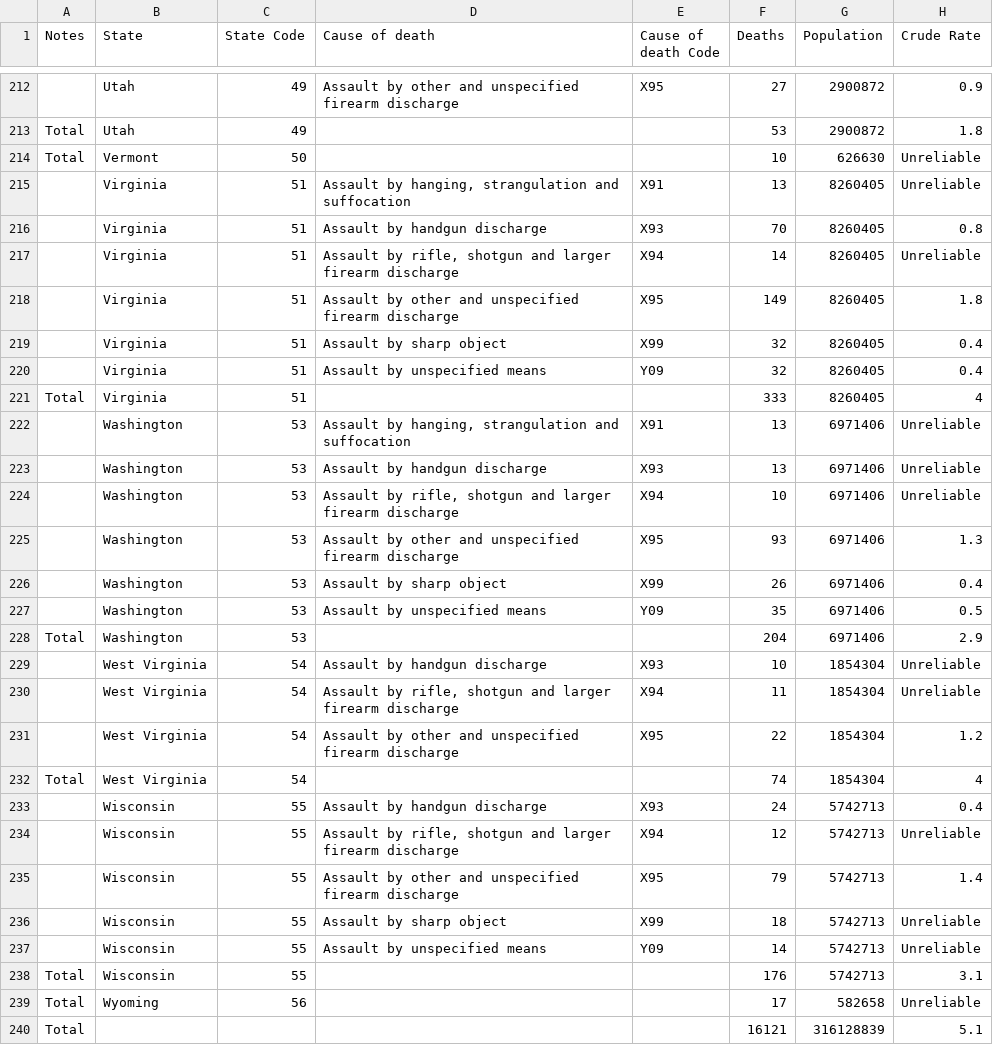
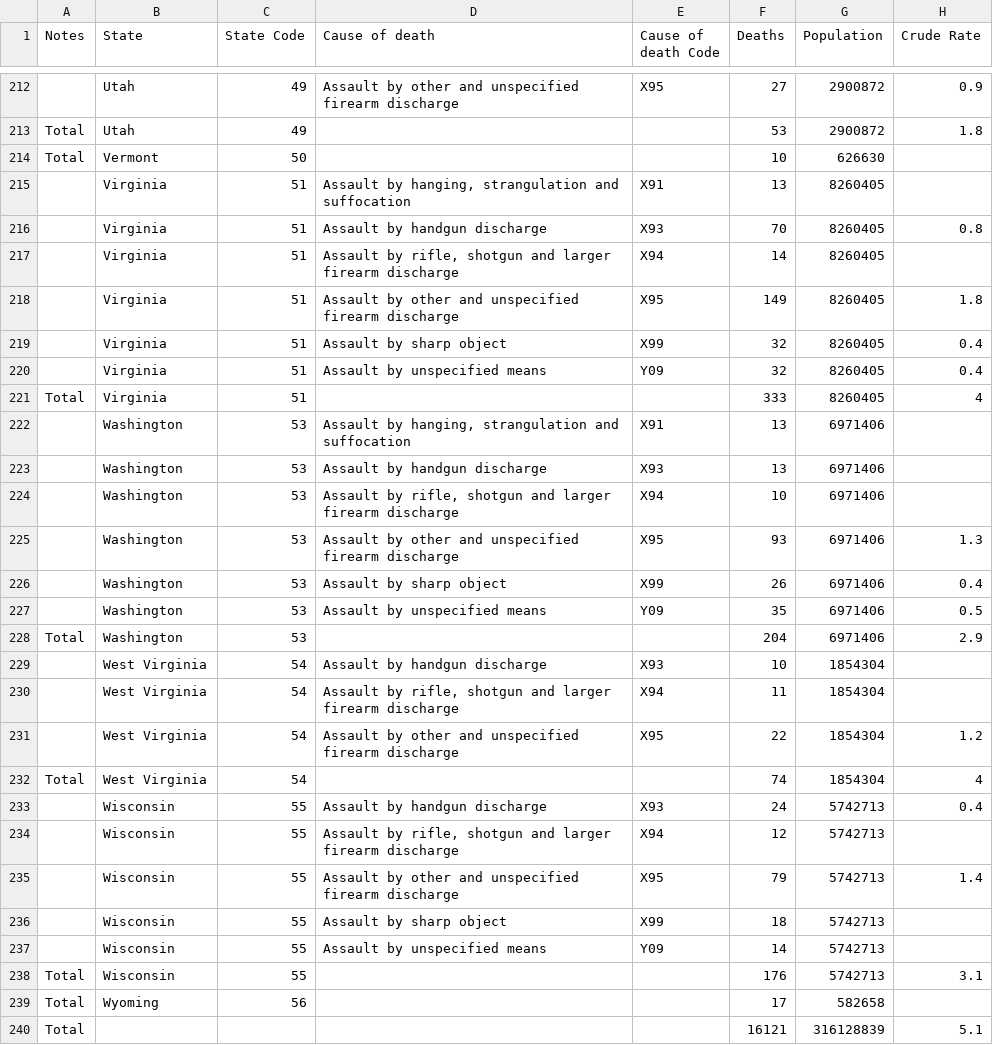
Before and after one commit to eliothuh/web-project-team-b, a CSV file: Data/HomicideUCODState2013.csv, drawn as a sheet; only a part is shown, gaps mark what is left out; the diff covers the shown part only; the diff names each change by its address in the sheet, - before the commit and + after, or states it on an @@ line.

```diff
--- a/Data/HomicideUCODState2013.csv
+++ b/Data/HomicideUCODState2013.csv
-H214:H215 (Crude Rate): Unreliable
+H214:H215 (Crude Rate): (empty)
-H217 (Crude Rate): Unreliable
+H217 (Crude Rate): (empty)
-H222:H224 (Crude Rate): Unreliable
+H222:H224 (Crude Rate): (empty)
-H229:H230 (Crude Rate): Unreliable
+H229:H230 (Crude Rate): (empty)
-H234 (Crude Rate): Unreliable
+H234 (Crude Rate): (empty)
-H236:H237 (Crude Rate): Unreliable
+H236:H237 (Crude Rate): (empty)
-H239 (Crude Rate): Unreliable
+H239 (Crude Rate): (empty)
```
Also changed, not shown: 56 edited cells elsewhere in this file, 17 other files.
